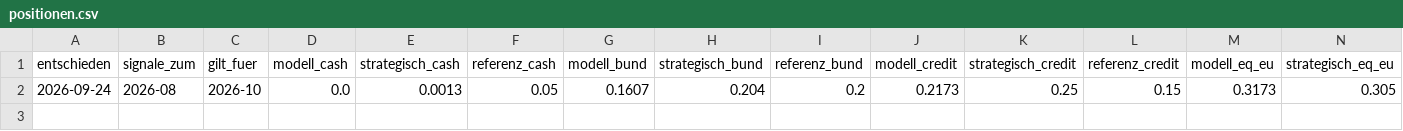
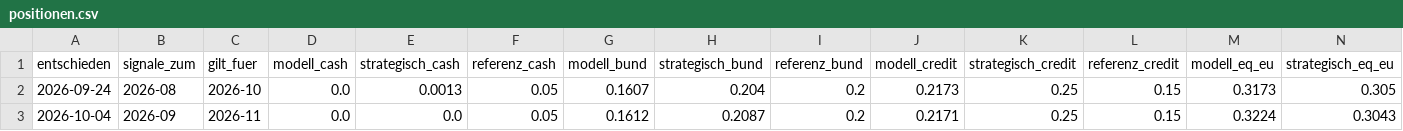
Before and after one commit to Philip-Kroos/strategische-allokation, a CSV file: data/track/positionen.csv, drawn as a sheet; only a part is shown; rows hold the shown columns only; the diff names each change by its address in the sheet, - before the commit and + after, or states it on an @@ line.

```diff
--- a/data/track/positionen.csv
+++ b/data/track/positionen.csv
+row 3: 2026-10-04 | 2026-09 | 2026-11 | 0.0 | 0.0 | 0.05 | 0.1612 | 0.2087 | 0.2 | 0.2171 | 0.25 | 0.15 | 0.3224 | 0.3043
```
Also changed, not shown: data/raw/ecb_estr.csv, data/raw/ecb_euribor3m.csv, 18 other files.
